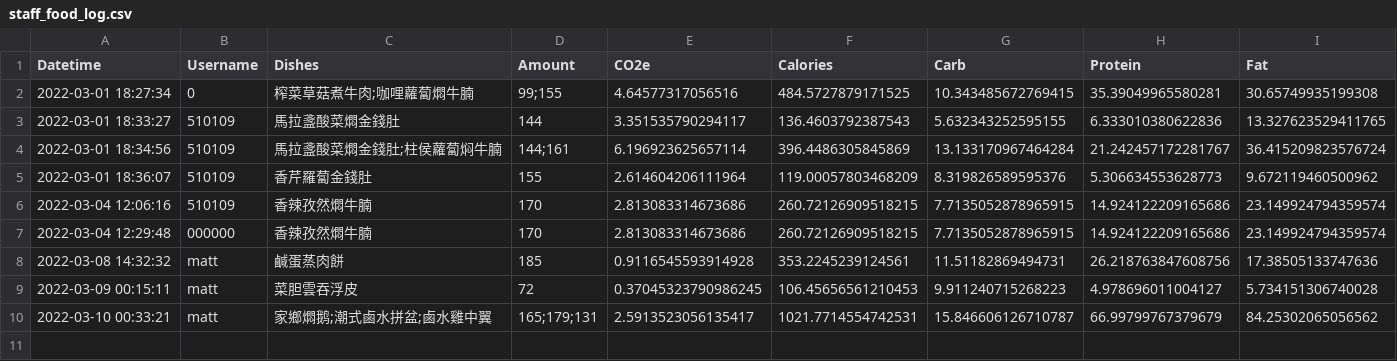
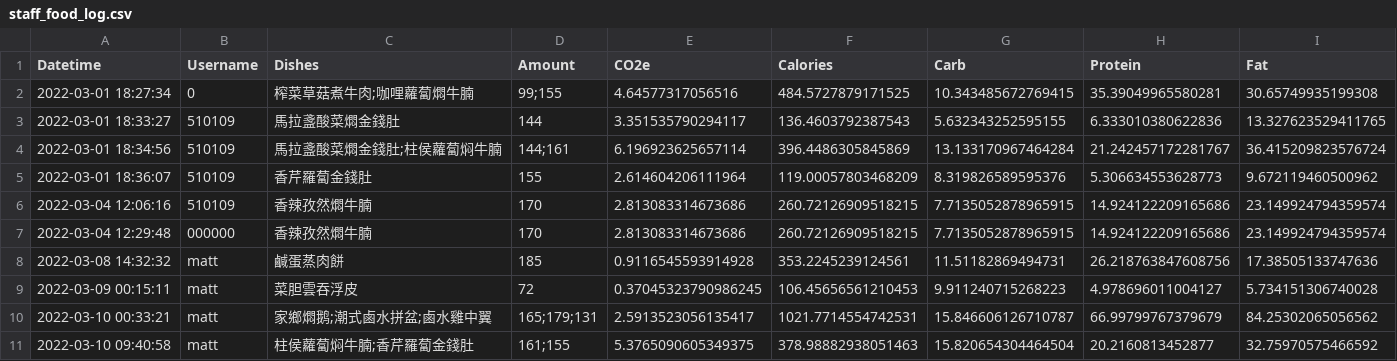
Before and after one commit to aashi1sethiya/trial_food, a CSV file: output/staff_food_log.csv, drawn as a sheet.

```diff
--- a/output/staff_food_log.csv
+++ b/output/staff_food_log.csv
@@ -10 +10,2 @@
 2022-03-10 00:33:21,matt,家鄉燜鹅;潮式鹵水拼盆;鹵水雞中翼,165;179;131,2.5913523056135417,1021.7714554742531,15.846606126710787,66.99799767379679,84.25302065056562
+2022-03-10 09:40:58,matt,柱侯蘿蔔焖牛腩;香芹羅蔔金錢肚,161;155,5.3765090605349375,378.98882938051463,15.820654304464504,20.2160813452877,32.75970575466592
```
Also changed, not shown: 10 other files.
